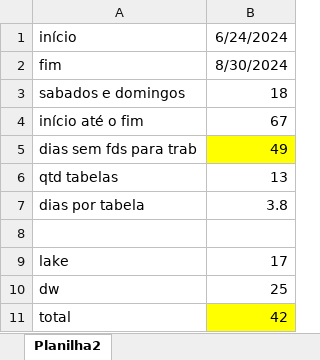
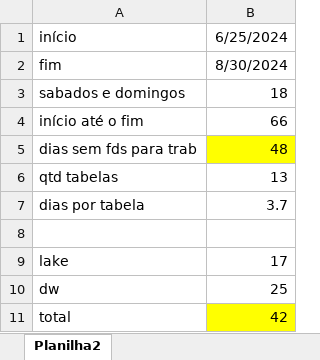
Before and after one commit to Matheus-Shadow/Data-Warehouse, an Excel workbook: Documentos/Backlog do Produto - DW.xlsx, sheet Planilha2, drawn as a sheet; values as stored, in another font and other column widths than the file's, no borders; the diff names each change by its address in the sheet, - before the commit and + after, or states it on an @@ line.

```diff
--- a/Documentos/Backlog do Produto - DW.xlsx (sheet Planilha2)
+++ b/Documentos/Backlog do Produto - DW.xlsx (sheet Planilha2)
-B1: 6/24/2024
+B1: 6/25/2024
-B4: 67
+B4: 66
-B5: 49
+B5: 48
-B7: 3.8
+B7: 3.7
```
Also changed, not shown: sheet Backlog, 2 other files.
